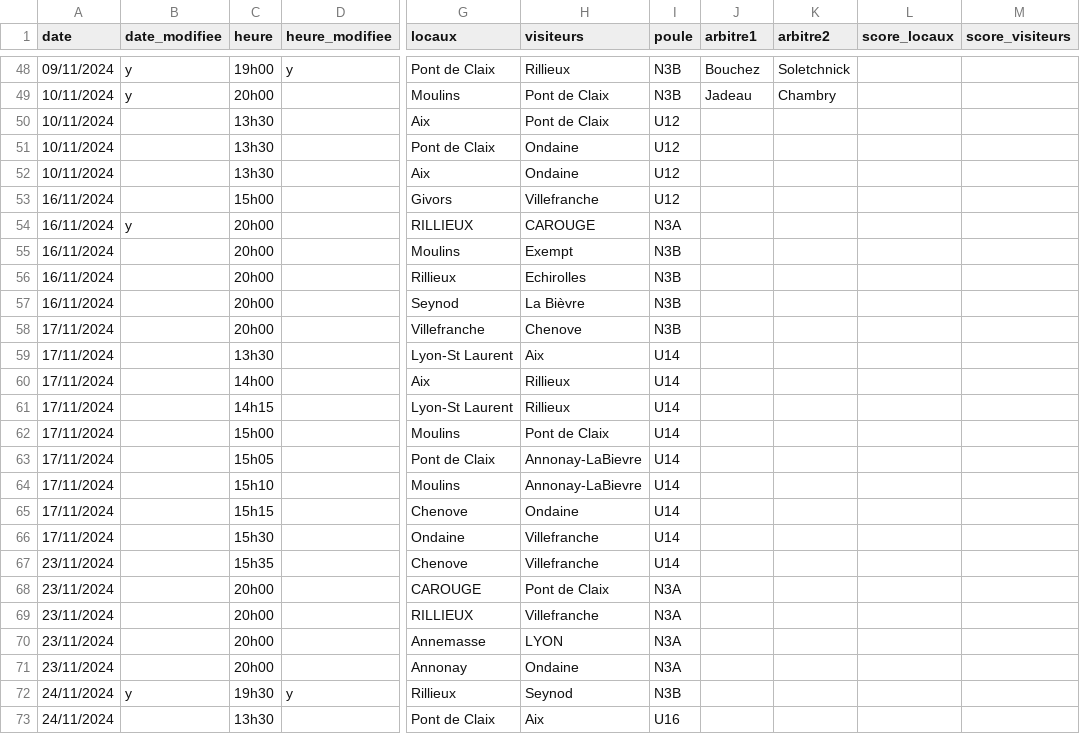
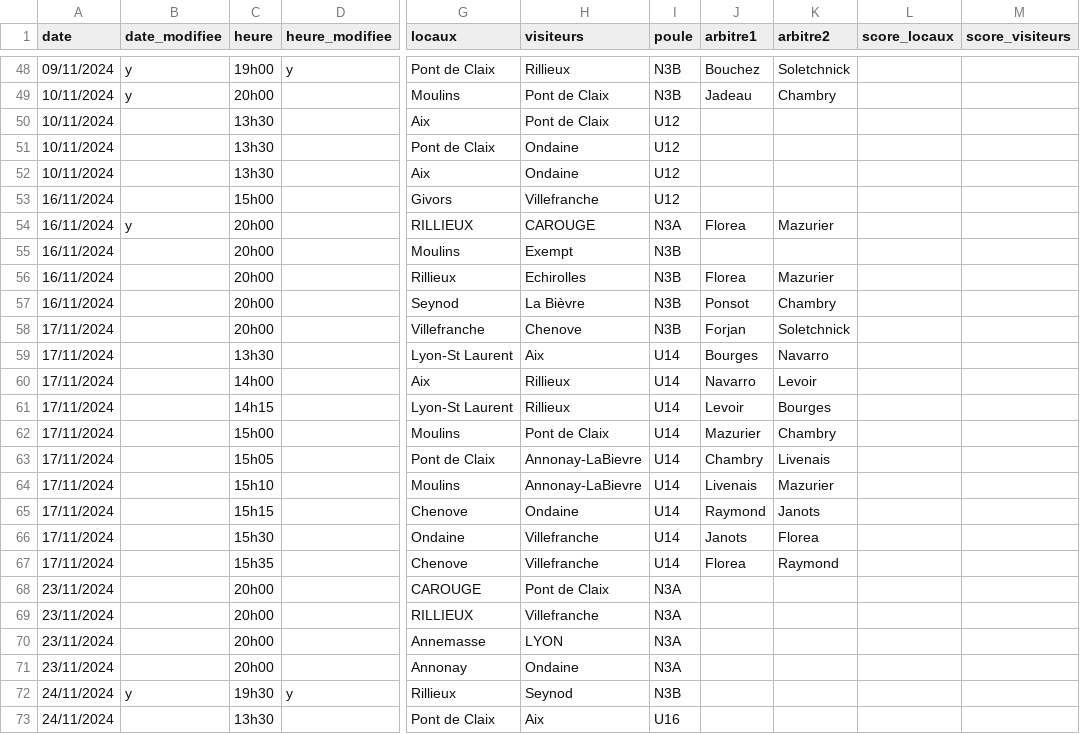
Before and after one commit to praginel/comitesavoienwp, a CSV file: _data/n3-2025.csv, drawn as a sheet; only a part is shown, gaps mark what is left out; the diff names each change by its address in the sheet, - before the commit and + after, or states it on an @@ line.

```diff
--- a/_data/n3-2025.csv
+++ b/_data/n3-2025.csv
-J54 (arbitre1): (empty)
+J54 (arbitre1): Florea
-K54 (arbitre2): (empty)
+K54 (arbitre2): Mazurier
-J56 (arbitre1): (empty)
+J56 (arbitre1): Florea
-K56 (arbitre2): (empty)
+K56 (arbitre2): Mazurier
-J57 (arbitre1): (empty)
+J57 (arbitre1): Ponsot
-K57 (arbitre2): (empty)
+K57 (arbitre2): Chambry
-J58 (arbitre1): (empty)
+J58 (arbitre1): Forjan
-K58 (arbitre2): (empty)
+K58 (arbitre2): Soletchnick
-J59 (arbitre1): (empty)
+J59 (arbitre1): Bourges
-K59 (arbitre2): (empty)
+K59 (arbitre2): Navarro
-J60 (arbitre1): (empty)
+J60 (arbitre1): Navarro
-K60 (arbitre2): (empty)
+K60 (arbitre2): Levoir
-J61 (arbitre1): (empty)
+J61 (arbitre1): Levoir
-K61 (arbitre2): (empty)
+K61 (arbitre2): Bourges
-J62 (arbitre1): (empty)
+J62 (arbitre1): Mazurier
-K62 (arbitre2): (empty)
+K62 (arbitre2): Chambry
-J63 (arbitre1): (empty)
+J63 (arbitre1): Chambry
-K63 (arbitre2): (empty)
+K63 (arbitre2): Livenais
-J64 (arbitre1): (empty)
+J64 (arbitre1): Livenais
-K64 (arbitre2): (empty)
+K64 (arbitre2): Mazurier
-J65 (arbitre1): (empty)
+J65 (arbitre1): Raymond
-K65 (arbitre2): (empty)
+K65 (arbitre2): Janots
-J66 (arbitre1): (empty)
+J66 (arbitre1): Janots
-K66 (arbitre2): (empty)
+K66 (arbitre2): Florea
-A67 (date): 23/11/2024
+A67 (date): 17/11/2024
-J67 (arbitre1): (empty)
+J67 (arbitre1): Florea
-K67 (arbitre2): (empty)
+K67 (arbitre2): Raymond
```
